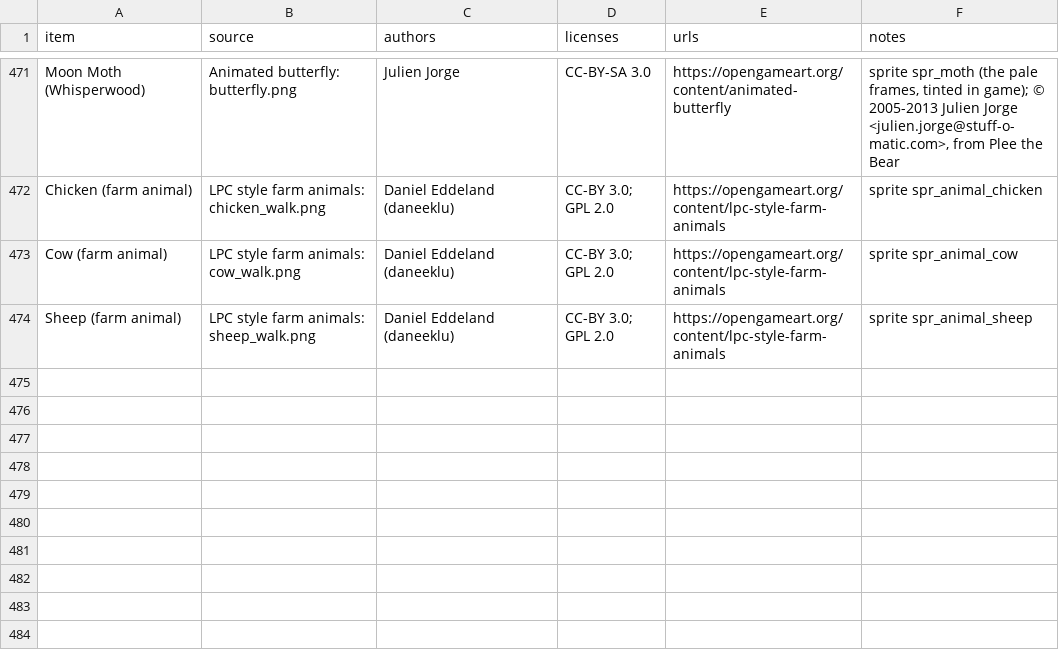
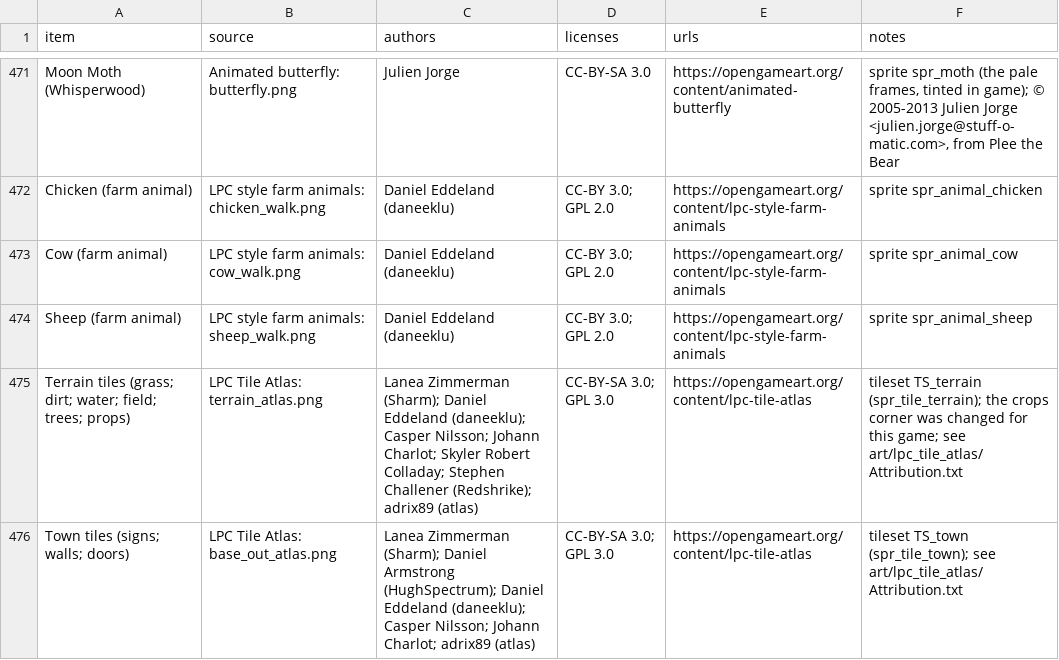
Before and after one commit to NightForger98/Cedaris, a CSV file: LPC_CREDITS.csv, drawn as a sheet; only a part is shown, gaps mark what is left out; the diff names each change by its address in the sheet, - before the commit and + after, or states it on an @@ line.

```diff
--- a/LPC_CREDITS.csv
+++ b/LPC_CREDITS.csv
+row 475: Terrain tiles (grass; dirt; water; field; trees; props) | LPC Tile Atlas: terrain_atlas.png | Lanea Zimmerman (Sharm); Daniel Eddeland (daneeklu); Casper Nilsson; Johann Charlot; Skyler Robert Colladay; Stephen Challener (Redshrike); adrix89 (atlas) | CC-BY-SA 3.0; GPL 3.0 | https://opengameart.org/content/lpc-tile-atlas | tileset TS_terrain (spr_tile_terrain); the crops corner was changed for this game; see art/lpc_tile_atlas/Attribution.txt
+row 476: Town tiles (signs; walls; doors) | LPC Tile Atlas: base_out_atlas.png | Lanea Zimmerman (Sharm); Daniel Armstrong (HughSpectrum); Daniel Eddeland (daneeklu); Casper Nilsson; Johann Charlot; adrix89 (atlas) | CC-BY-SA 3.0; GPL 3.0 | https://opengameart.org/content/lpc-tile-atlas | tileset TS_town (spr_tile_town); see art/lpc_tile_atlas/Attribution.txt
```
Also changed, not shown: 53 other files.
